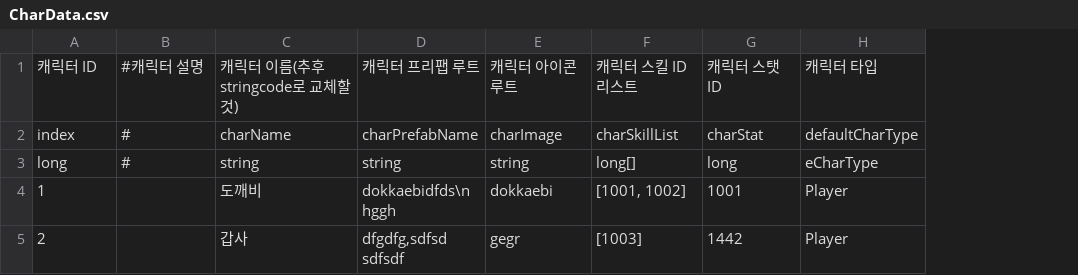
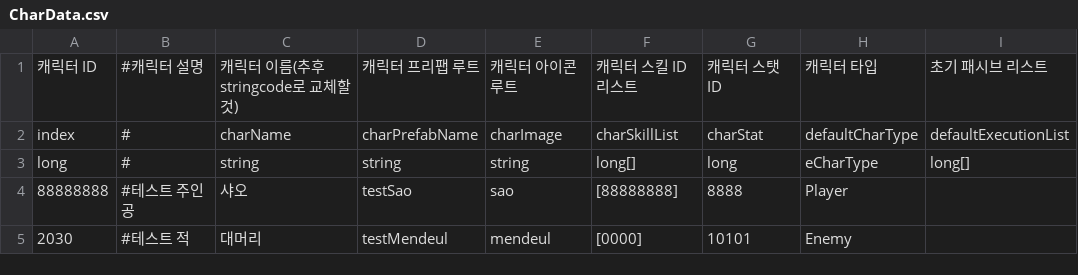
Before and after one commit to leejhee/AngelBeat, a CSV file: Assets/Resources/CSV/MEMCSV/CharData.csv, drawn as a sheet; removed rows and columns are numbered as before the commit, all else as after; ↵ is a line break in a cell; the diff names each change by its address in the sheet, - before the commit and + after, or states it on an @@ line.

```diff
--- a/Assets/Resources/CSV/MEMCSV/CharData.csv
+++ b/Assets/Resources/CSV/MEMCSV/CharData.csv
+column I, rows 1-3: 초기 패시브 리스트 | defaultExecutionList | long[]
-row 4: 1 |  | 도깨비 | dokkaebidfds\n ↵ hggh | dokkaebi | [1001, 1002] | 1001 | Player
-row 5: 2 |  | 갑사 | dfgdfg,sdfsd ↵ sdfsdf | gegr | [1003] | 1442 | Player
+row 4: 88888888 | #테스트 주인공 | 샤오 | testSao | sao | [88888888] | 8888 | Player
+row 5: 2030 | #테스트 적 | 대머리 | testMendeul | mendeul | [0000] | 10101 | Enemy
```
Also changed, not shown: 34 other files.
